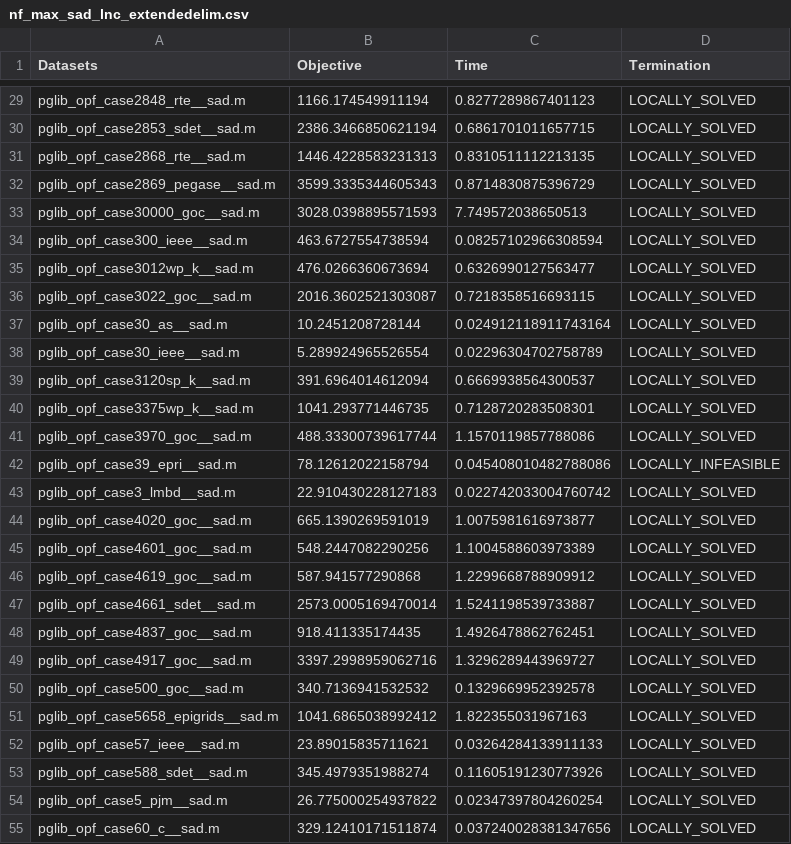
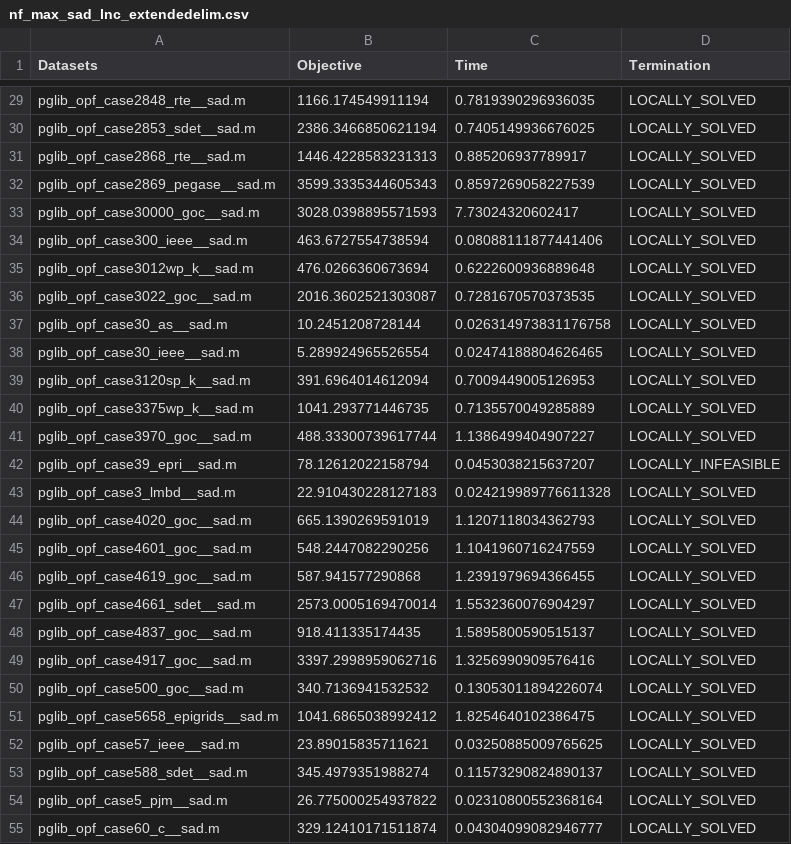
Before and after one commit to sbugosen/trialrep, a CSV file: nf_max_sad_lnc_extendedelim.csv, drawn as a sheet; only a part is shown, gaps mark what is left out; the diff covers the shown part only; the diff names each change by its address in the sheet, - before the commit and + after, or states it on an @@ line.

```diff
--- a/nf_max_sad_lnc_extendedelim.csv
+++ b/nf_max_sad_lnc_extendedelim.csv
-C29 (Time): 0.8277289867401123
+C29 (Time): 0.7819390296936035
-C30 (Time): 0.6861701011657715
+C30 (Time): 0.7405149936676025
-C31 (Time): 0.8310511112213135
+C31 (Time): 0.885206937789917
-C32 (Time): 0.8714830875396729
+C32 (Time): 0.8597269058227539
-C33 (Time): 7.749572038650513
+C33 (Time): 7.73024320602417
-C34 (Time): 0.08257102966308594
+C34 (Time): 0.08088111877441406
-C35 (Time): 0.6326990127563477
+C35 (Time): 0.6222600936889648
-C36 (Time): 0.7218358516693115
+C36 (Time): 0.7281670570373535
-C37 (Time): 0.024912118911743164
+C37 (Time): 0.026314973831176758
-C38 (Time): 0.02296304702758789
+C38 (Time): 0.02474188804626465
-C39 (Time): 0.6669938564300537
+C39 (Time): 0.7009449005126953
-C40 (Time): 0.7128720283508301
+C40 (Time): 0.7135570049285889
-C41 (Time): 1.1570119857788086
+C41 (Time): 1.1386499404907227
-C42 (Time): 0.045408010482788086
+C42 (Time): 0.0453038215637207
-C43 (Time): 0.022742033004760742
+C43 (Time): 0.024219989776611328
-C44 (Time): 1.0075981616973877
+C44 (Time): 1.1207118034362793
-C45 (Time): 1.1004588603973389
+C45 (Time): 1.1041960716247559
-C46 (Time): 1.2299668788909912
+C46 (Time): 1.2391979694366455
-C47 (Time): 1.5241198539733887
+C47 (Time): 1.5532360076904297
-C48 (Time): 1.4926478862762451
+C48 (Time): 1.5895800590515137
-C49 (Time): 1.3296289443969727
+C49 (Time): 1.3256990909576416
-C50 (Time): 0.1329669952392578
+C50 (Time): 0.13053011894226074
-C51 (Time): 1.822355031967163
+C51 (Time): 1.8254640102386475
-C52 (Time): 0.03264284133911133
+C52 (Time): 0.03250885009765625
-C53 (Time): 0.11605191230773926
+C53 (Time): 0.11573290824890137
-C54 (Time): 0.02347397804260254
+C54 (Time): 0.02310800552368164
-C55 (Time): 0.037240028381347656
+C55 (Time): 0.04304099082946777
```
Also changed, not shown: 39 edited cells elsewhere in this file.
